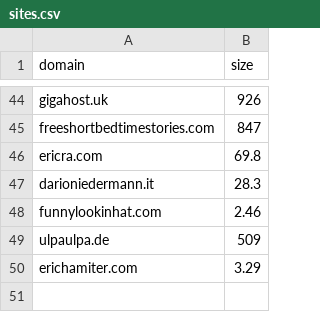
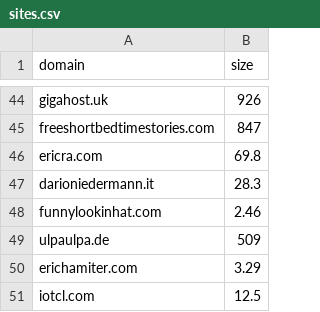
Before and after one commit to karan/nojs.club, a CSV file: _data/sites.csv, drawn as a sheet; only a part is shown, gaps mark what is left out; the diff names each change by its address in the sheet, - before the commit and + after, or states it on an @@ line.

```diff
--- a/_data/sites.csv
+++ b/_data/sites.csv
+row 51: iotcl.com | 12.5
```
